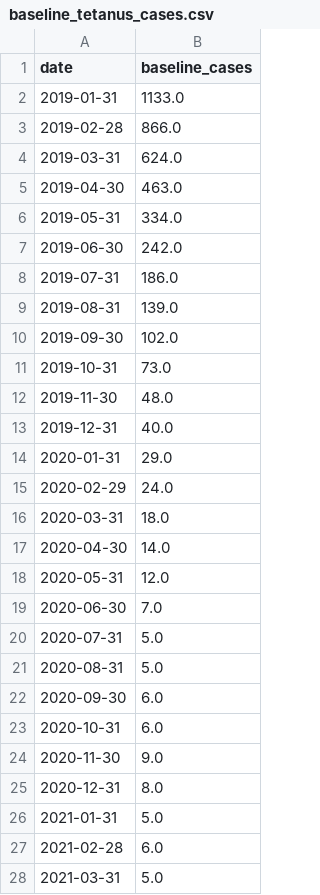
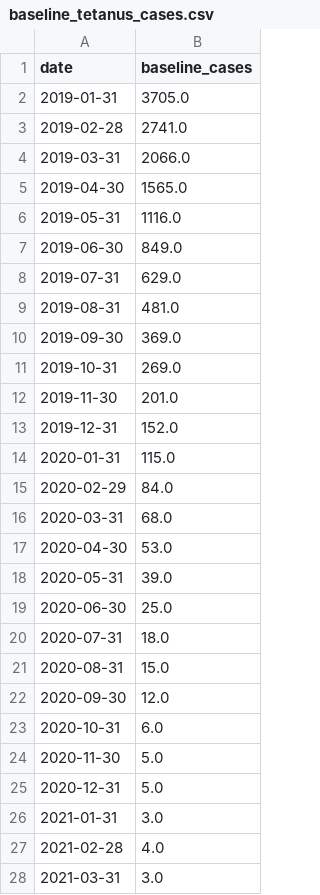
Before and after one commit to starsimhub/zdsim, a CSV file: baseline_tetanus_cases.csv, drawn as a sheet; only a part is shown; the diff covers the shown part only.

```diff
--- a/baseline_tetanus_cases.csv
+++ b/baseline_tetanus_cases.csv
@@ -1,28 +1,28 @@
 date,baseline_cases
-2019-01-31,1133.0
-2019-02-28,866.0
-2019-03-31,624.0
-2019-04-30,463.0
-2019-05-31,334.0
-2019-06-30,242.0
-2019-07-31,186.0
-2019-08-31,139.0
-2019-09-30,102.0
-2019-10-31,73.0
-2019-11-30,48.0
-2019-12-31,40.0
-2020-01-31,29.0
-2020-02-29,24.0
-2020-03-31,18.0
-2020-04-30,14.0
-2020-05-31,12.0
-2020-06-30,7.0
-2020-07-31,5.0
-2020-08-31,5.0
-2020-09-30,6.0
+2019-01-31,3705.0
+2019-02-28,2741.0
+2019-03-31,2066.0
+2019-04-30,1565.0
+2019-05-31,1116.0
+2019-06-30,849.0
+2019-07-31,629.0
+2019-08-31,481.0
+2019-09-30,369.0
+2019-10-31,269.0
+2019-11-30,201.0
+2019-12-31,152.0
+2020-01-31,115.0
+2020-02-29,84.0
+2020-03-31,68.0
+2020-04-30,53.0
+2020-05-31,39.0
+2020-06-30,25.0
+2020-07-31,18.0
+2020-08-31,15.0
+2020-09-30,12.0
 2020-10-31,6.0
-2020-11-30,9.0
-2020-12-31,8.0
-2021-01-31,5.0
-2021-02-28,6.0
-2021-03-31,5.0
+2020-11-30,5.0
+2020-12-31,5.0
+2021-01-31,3.0
+2021-02-28,4.0
+2021-03-31,3.0
```
Also changed, not shown: 45 edited cells elsewhere in this file, intervention_tetanus_cases.csv, model_tetanus_cases.csv, 1 other file.
